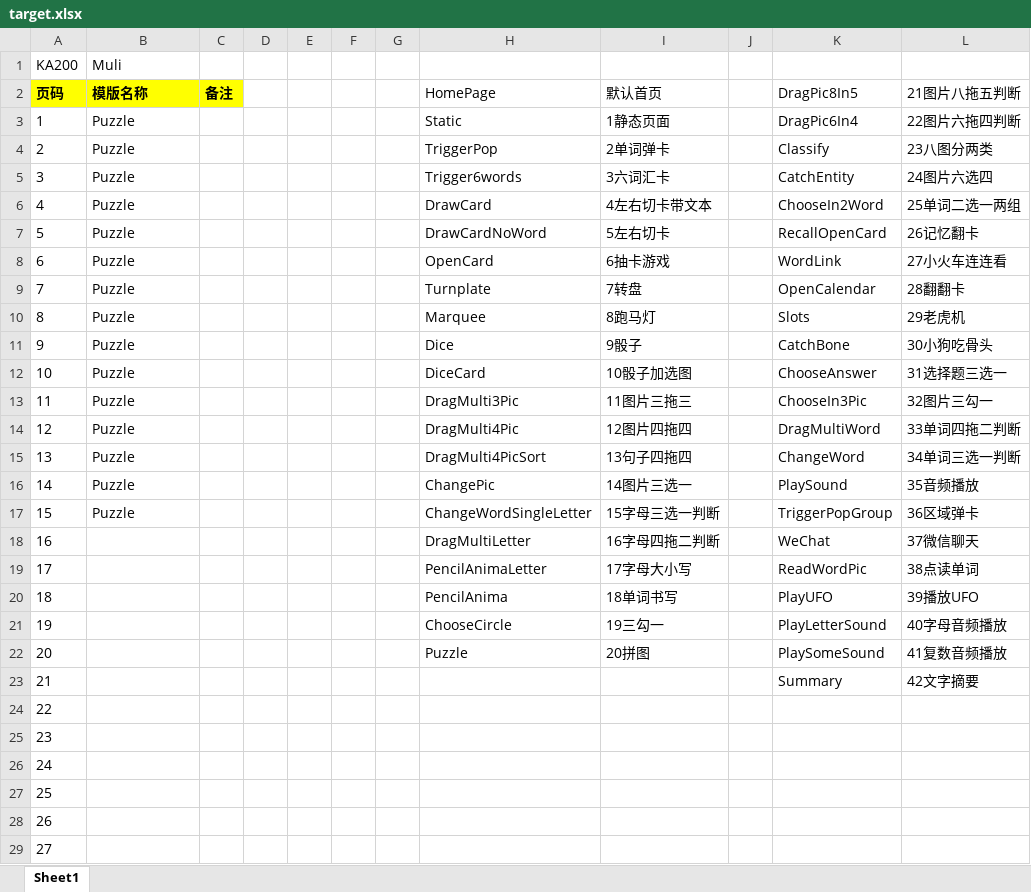
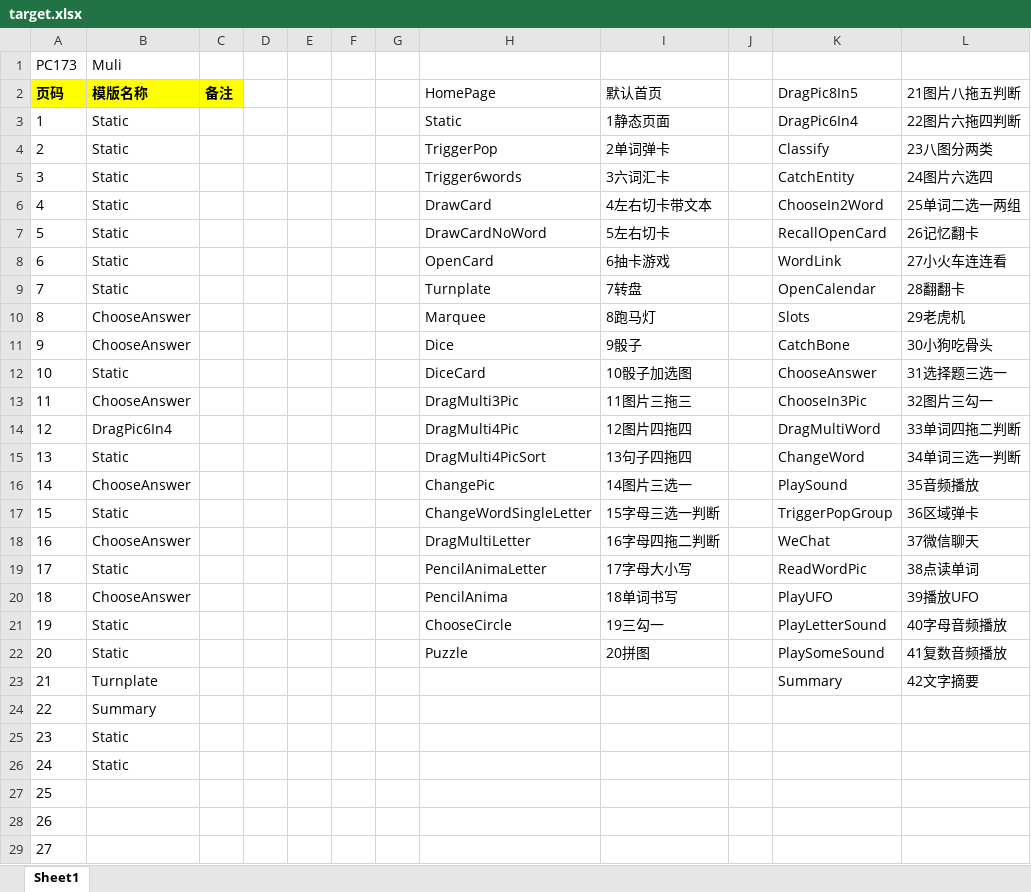
Before and after one commit to ejiu/EduAuto, an Excel workbook: config/target.xlsx, sheet Sheet1, drawn as a sheet; only a part is shown; values as stored, in another font and other column widths than the file's, no borders; table styles not drawn; the diff names each change by its address in the sheet, - before the commit and + after, or states it on an @@ line.

```diff
--- a/config/target.xlsx (sheet Sheet1)
+++ b/config/target.xlsx (sheet Sheet1)
-A1 (页码): KA200
+A1 (页码): PC173
-B3:B9 (模版名称): Puzzle
+B3:B9 (模版名称): Static
-B10:B11 (模版名称): Puzzle
+B10:B11 (模版名称): ChooseAnswer
-B12 (模版名称): Puzzle
+B12 (模版名称): Static
-B13 (模版名称): Puzzle
+B13 (模版名称): ChooseAnswer
-B14 (模版名称): Puzzle
+B14 (模版名称): DragPic6In4
-B15 (模版名称): Puzzle
+B15 (模版名称): Static
-B16 (模版名称): Puzzle
+B16 (模版名称): ChooseAnswer
-B17 (模版名称): Puzzle
+B17 (模版名称): Static
-B18 (模版名称): (empty)
+B18 (模版名称): ChooseAnswer
-B19 (模版名称): (empty)
+B19 (模版名称): Static
-B20 (模版名称): (empty)
+B20 (模版名称): ChooseAnswer
-B21:B22 (模版名称): (empty)
+B21:B22 (模版名称): Static
-B23 (模版名称): (empty)
+B23 (模版名称): Turnplate
-B24 (模版名称): (empty)
+B24 (模版名称): Summary
-B25:B26 (模版名称): (empty)
+B25:B26 (模版名称): Static
```
Also changed, not shown: 3 other files.
